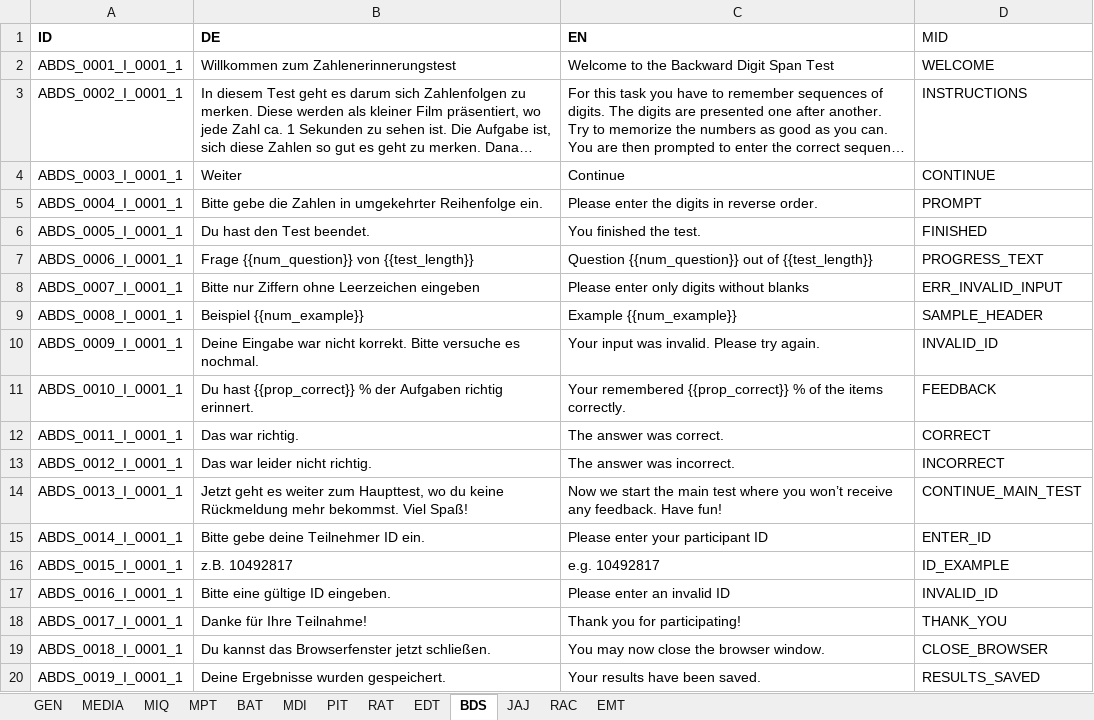
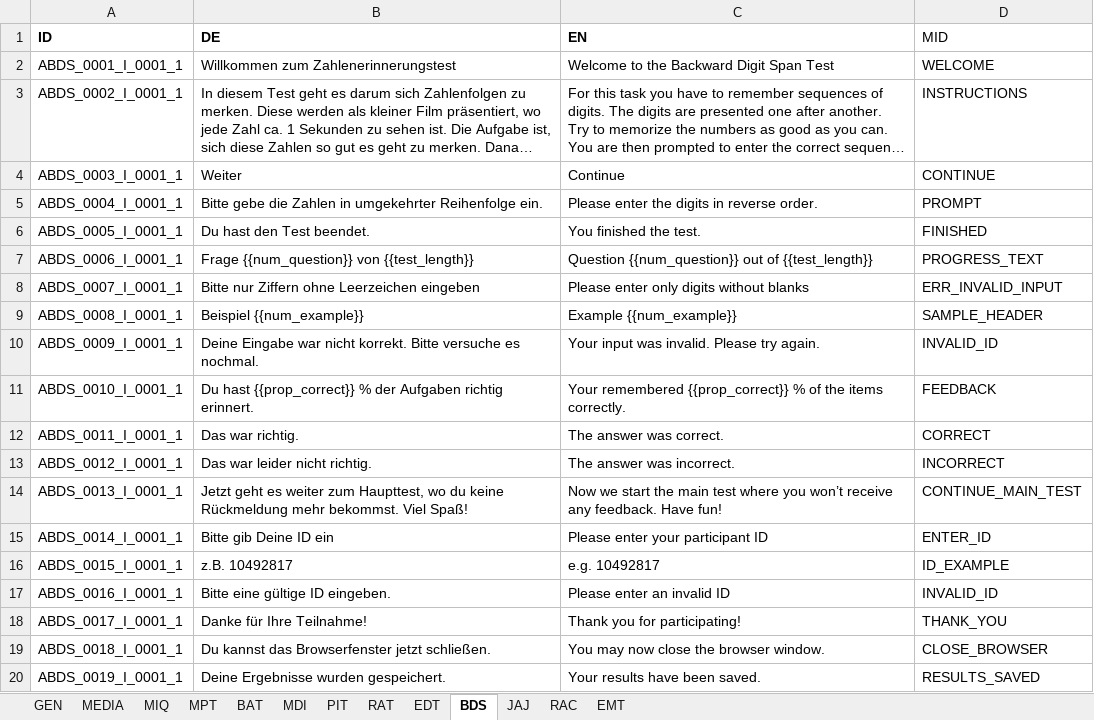
Before and after one commit to fmhoeger/psyquest, an Excel workbook: data_raw/ids_listening_tests.xlsx, sheet BDS, drawn as a sheet; long unchanged cells end in …; values as stored, in another font and other column widths than the file's, no borders; 1 other sheet too large or unreadable and not compared; the diff names each change by its address in the sheet, - before the commit and + after, or states it on an @@ line.

Commit message:
fix ENTER_ID values 'Bitte gebe -> Bitte gib'

```diff
--- a/data_raw/ids_listening_tests.xlsx (sheet BDS)
+++ b/data_raw/ids_listening_tests.xlsx (sheet BDS)
-B15 (DE): Bitte gebe deine Teilnehmer ID ein.
+B15 (DE): Bitte gib Deine ID ein
```
Also changed, not shown: sheet EDT, sheet RAC, sheet JAJ, sheet MIQ, data_raw/ids_questionnaire.xlsx, 2 other files.
